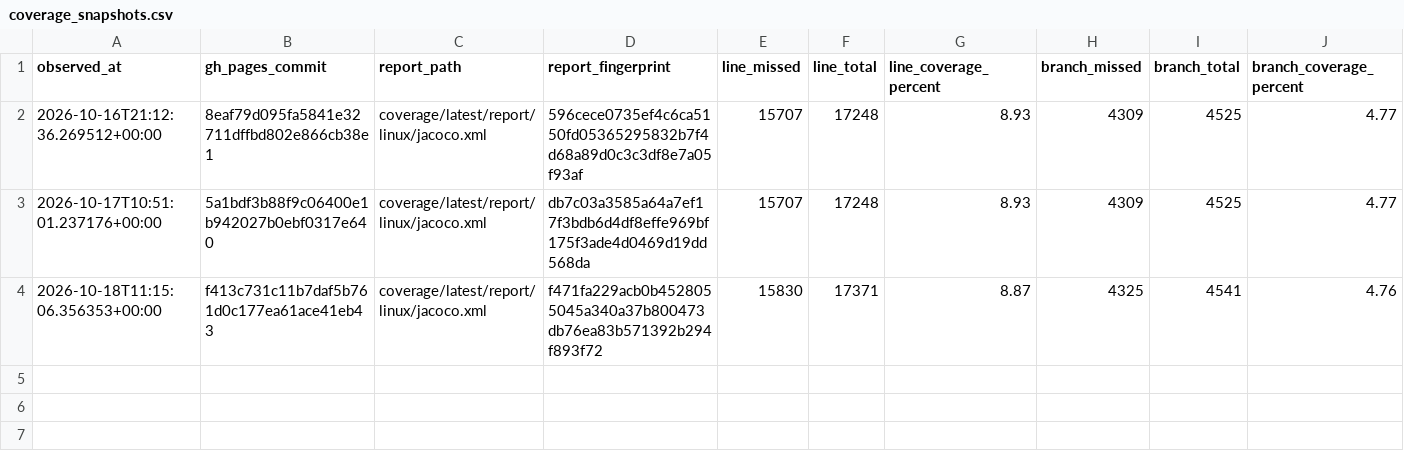
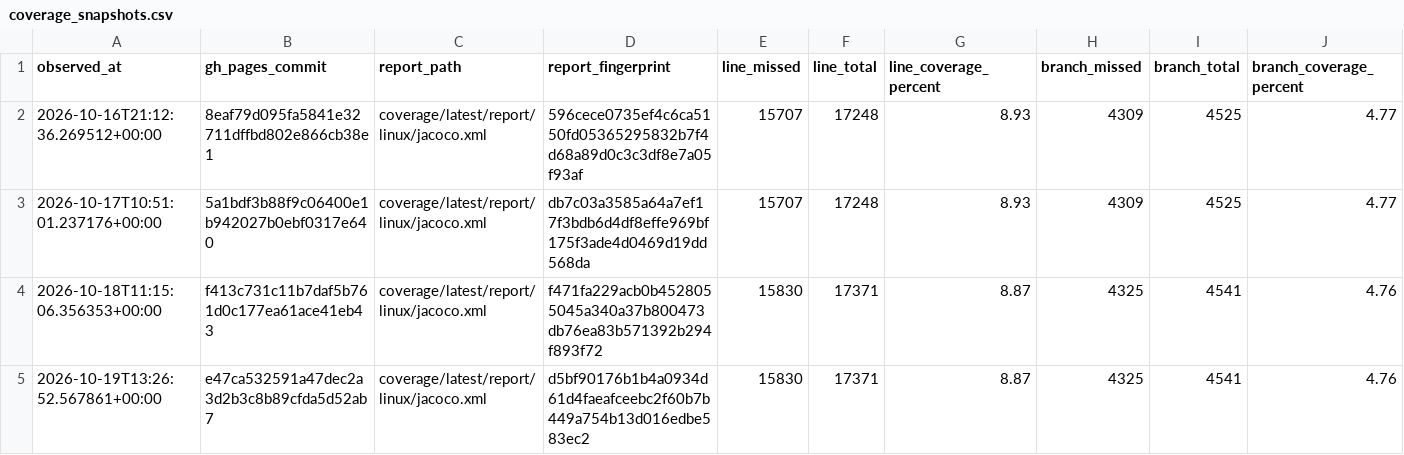
Before and after one commit to tfw-org/tfw-metrics, a CSV file: metrics/coverage_snapshots.csv, drawn as a sheet.

```diff
--- a/metrics/coverage_snapshots.csv
+++ b/metrics/coverage_snapshots.csv
@@ -4 +4,2 @@ observed_at,gh_pages_commit,report_path,report_fingerprint,line_missed,line_tota
 2026-10-18T11:15:06.356353+00:00,f413c731c11b7daf5b761d0c177ea61ace41eb43,coverage/latest/report/linux/jacoco.xml,f471fa229acb0b4528055045a340a37b800473db76ea83b571392b294f893f72,15830,17371,8.87,4325,4541,4.76
+2026-10-19T13:26:52.567861+00:00,e47ca532591a47dec2a3d2b3c8b89cfda5d52ab7,coverage/latest/report/linux/jacoco.xml,d5bf90176b1b4a0934d61d4faeafceebc2f60b7b449a754b13d016edbe583ec2,15830,17371,8.87,4325,4541,4.76
```
